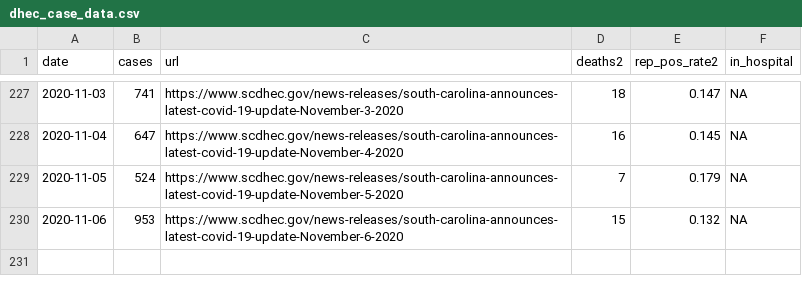
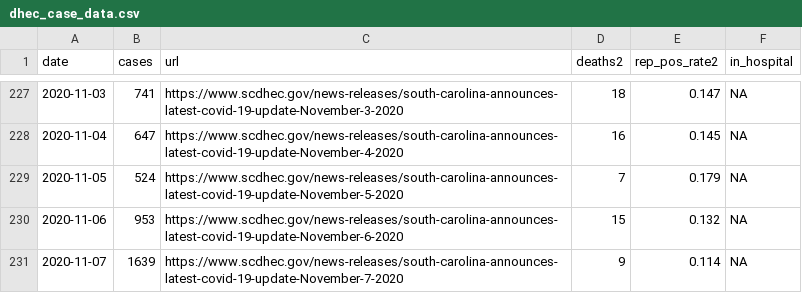
Before and after one commit to jacob-long/SC-COVID-19-Dashboard, a CSV file: dhec_case_data.csv, drawn as a sheet; only a part is shown, gaps mark what is left out; the diff names each change by its address in the sheet, - before the commit and + after, or states it on an @@ line.

```diff
--- a/dhec_case_data.csv
+++ b/dhec_case_data.csv
+row 231: 2020-11-07 | 1639 | https://www.scdhec.gov/news-releases/south-carolina-announces-latest-covid-19-update-November-7-2020 | 9 | 0.114 | NA
```
Also changed, not shown: 1 other file.
